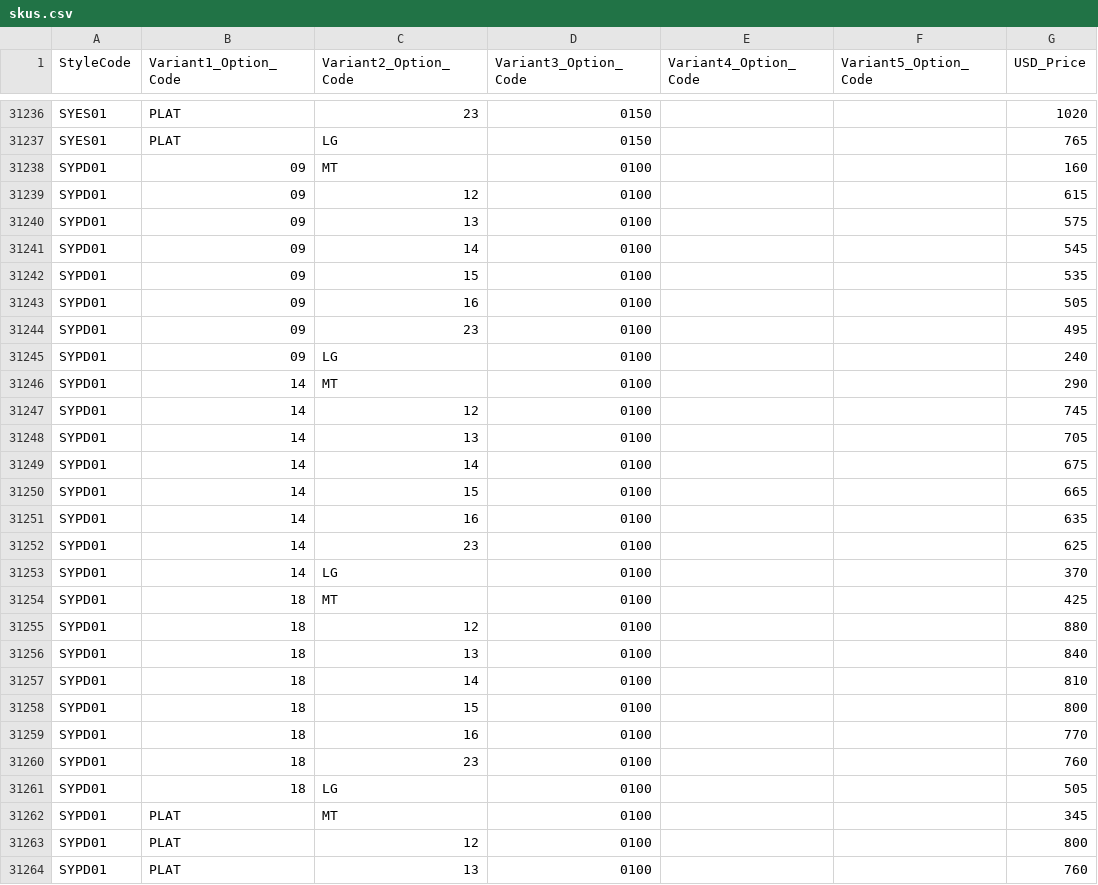
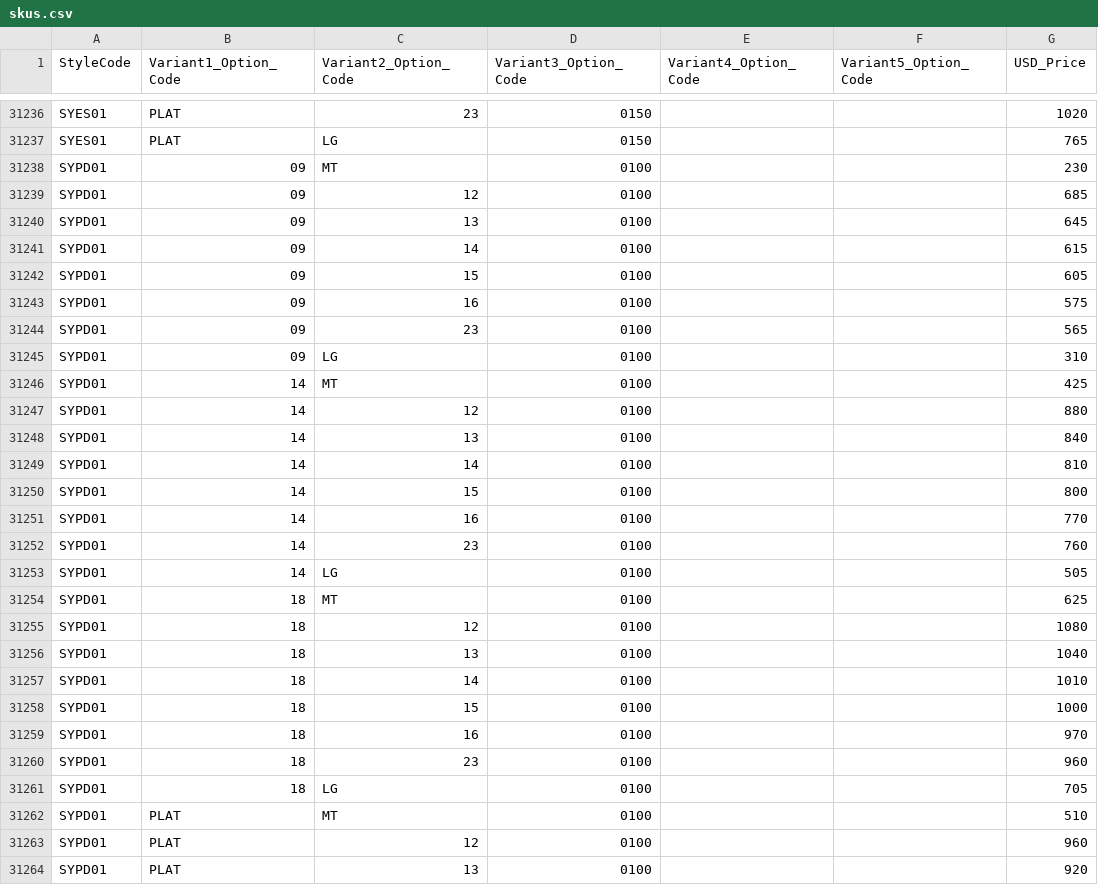
Before and after one commit to niravpmehta/jewelry-data, a CSV file: skus.csv, drawn as a sheet; only a part is shown, gaps mark what is left out; the diff covers the shown part only.

Commit message:
Sync skus.csv

```diff
--- a/skus.csv
+++ b/skus.csv
@@ -31237,28 +31237,28 @@ SYES01,PLAT,23,0150,,,1020
 SYES01,PLAT,LG,0150,,,765
-SYPD01,09,MT,0100,,,160
-SYPD01,09,12,0100,,,615
-SYPD01,09,13,0100,,,575
-SYPD01,09,14,0100,,,545
-SYPD01,09,15,0100,,,535
-SYPD01,09,16,0100,,,505
-SYPD01,09,23,0100,,,495
-SYPD01,09,LG,0100,,,240
-SYPD01,14,MT,0100,,,290
-SYPD01,14,12,0100,,,745
-SYPD01,14,13,0100,,,705
-SYPD01,14,14,0100,,,675
-SYPD01,14,15,0100,,,665
-SYPD01,14,16,0100,,,635
-SYPD01,14,23,0100,,,625
-SYPD01,14,LG,0100,,,370
-SYPD01,18,MT,0100,,,425
-SYPD01,18,12,0100,,,880
-SYPD01,18,13,0100,,,840
-SYPD01,18,14,0100,,,810
-SYPD01,18,15,0100,,,800
-SYPD01,18,16,0100,,,770
-SYPD01,18,23,0100,,,760
-SYPD01,18,LG,0100,,,505
-SYPD01,PLAT,MT,0100,,,345
-SYPD01,PLAT,12,0100,,,800
-SYPD01,PLAT,13,0100,,,760
+SYPD01,09,MT,0100,,,230
+SYPD01,09,12,0100,,,685
+SYPD01,09,13,0100,,,645
+SYPD01,09,14,0100,,,615
+SYPD01,09,15,0100,,,605
+SYPD01,09,16,0100,,,575
+SYPD01,09,23,0100,,,565
+SYPD01,09,LG,0100,,,310
+SYPD01,14,MT,0100,,,425
+SYPD01,14,12,0100,,,880
+SYPD01,14,13,0100,,,840
+SYPD01,14,14,0100,,,810
+SYPD01,14,15,0100,,,800
+SYPD01,14,16,0100,,,770
+SYPD01,14,23,0100,,,760
+SYPD01,14,LG,0100,,,505
+SYPD01,18,MT,0100,,,625
+SYPD01,18,12,0100,,,1080
+SYPD01,18,13,0100,,,1040
+SYPD01,18,14,0100,,,1010
+SYPD01,18,15,0100,,,1000
+SYPD01,18,16,0100,,,970
+SYPD01,18,23,0100,,,960
+SYPD01,18,LG,0100,,,705
+SYPD01,PLAT,MT,0100,,,510
+SYPD01,PLAT,12,0100,,,960
+SYPD01,PLAT,13,0100,,,920
```
Also changed, not shown: 37 edited cells elsewhere in this file.
